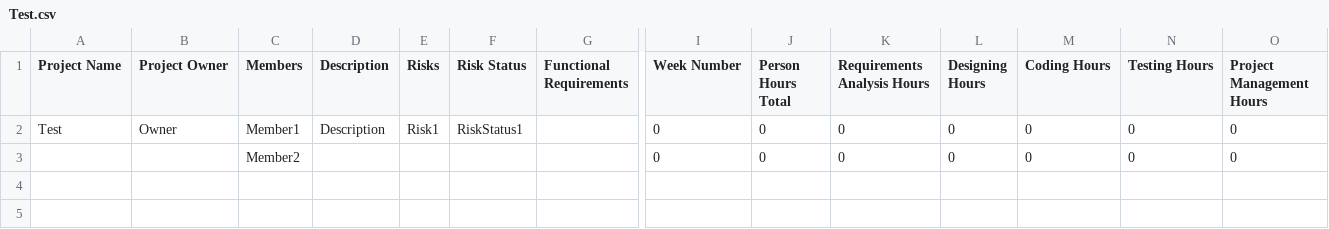
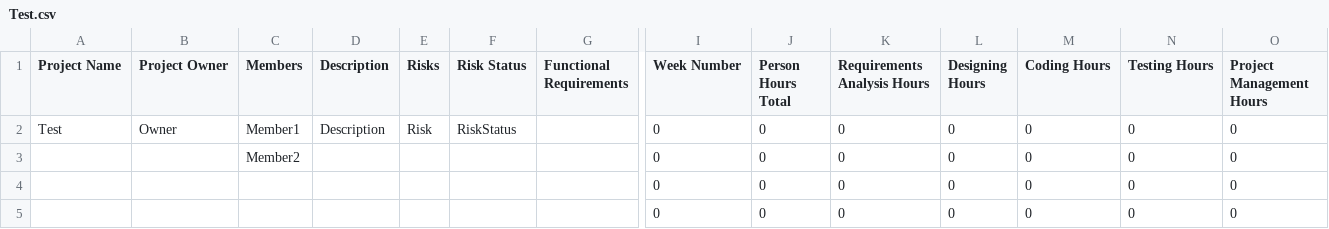
Before and after one commit to Dhagemann7/SPM-Project, a CSV file: ProjectFiles/Test.csv, drawn as a sheet; only a part is shown, gaps mark what is left out; rows hold the shown columns only; the diff names each change by its address in the sheet, - before the commit and + after, or states it on an @@ line.

Commit message:
Add Hours Page is done!

```diff
--- a/ProjectFiles/Test.csv
+++ b/ProjectFiles/Test.csv
-E2 (Risks): Risk1
+E2 (Risks): Risk
-F2 (Risk Status): RiskStatus1
+F2 (Risk Status): RiskStatus
+row 4:  |  |  |  |  |  |  | 0 | 0 | 0 | 0 | 0 | 0 | 0
+row 5:  |  |  |  |  |  |  | 0 | 0 | 0 | 0 | 0 | 0 | 0
```
Also changed, not shown: 2 other files.
